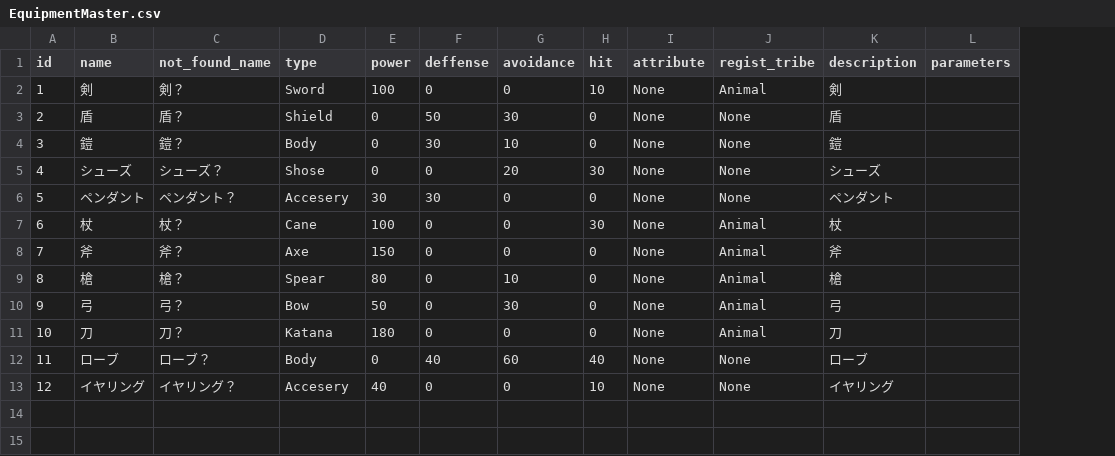
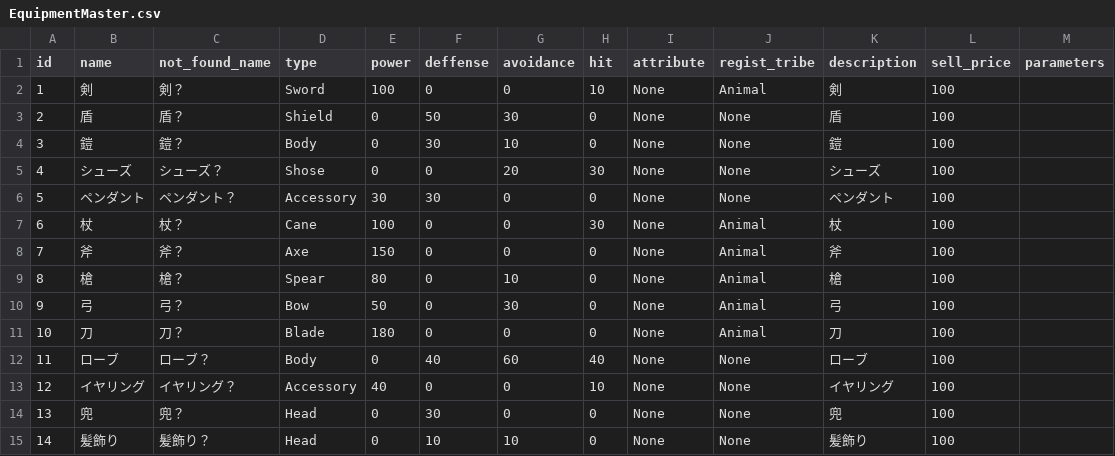
Before and after one commit to kenta-suzuki/Wizlike, a CSV file: WizlikeGame/Game/Assets/Resources/CSV/EquipmentMaster.csv, drawn as a sheet; the diff names each change by its address in the sheet, - before the commit and + after, or states it on an @@ line.

```diff
--- a/WizlikeGame/Game/Assets/Resources/CSV/EquipmentMaster.csv
+++ b/WizlikeGame/Game/Assets/Resources/CSV/EquipmentMaster.csv
+column L (sell_price), rows 2-13: all 100
-D6 (type): Accesery
+D6 (type): Accessory
-D11 (type): Katana
+D11 (type): Blade
-D13 (type): Accesery
+D13 (type): Accessory
+row 14: 13 | 兜 | 兜？ | Head | 0 | 30 | 0 | 0 | None | None | 兜 | 100
+row 15: 14 | 髪飾り | 髪飾り？ | Head | 0 | 10 | 10 | 0 | None | None | 髪飾り | 100
```
Also changed, not shown: 17 other files.
